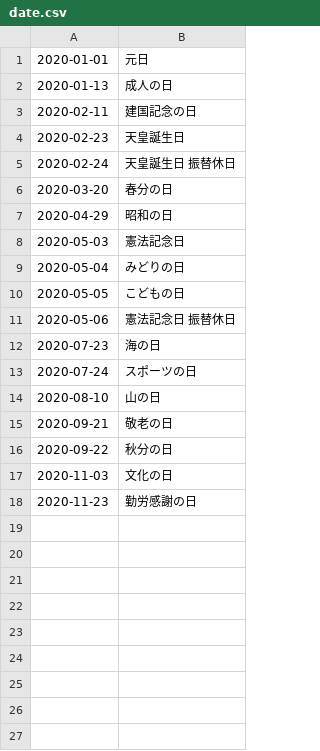
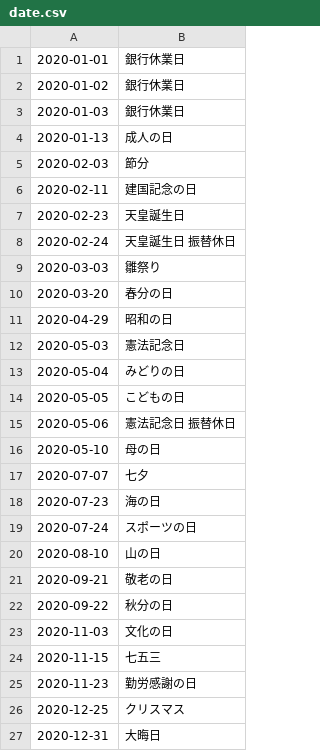
Before and after one commit to holidays-jp/api, a CSV file: docs/v1/2020/date.csv, drawn as a sheet.

```diff
--- a/docs/v1/2020/date.csv
+++ b/docs/v1/2020/date.csv
@@ -1,3 +1,6 @@
-2020-01-01,元日
+2020-01-01,銀行休業日
+2020-01-02,銀行休業日
+2020-01-03,銀行休業日
 2020-01-13,成人の日
+2020-02-03,節分
 2020-02-11,建国記念の日
@@ -5,2 +8,3 @@
 2020-02-24,"天皇誕生日 振替休日"
+2020-03-03,雛祭り
 2020-03-20,春分の日
@@ -11,2 +15,4 @@
 2020-05-06,"憲法記念日 振替休日"
+2020-05-10,母の日
+2020-07-07,七夕
 2020-07-23,海の日
@@ -17,2 +23,5 @@
 2020-11-03,文化の日
+2020-11-15,七五三
 2020-11-23,勤労感謝の日
+2020-12-25,クリスマス
+2020-12-31,大晦日
```
Also changed, not shown: docs/v1/2019/date.csv, docs/v1/2019/datetime.csv, 46 other files.
